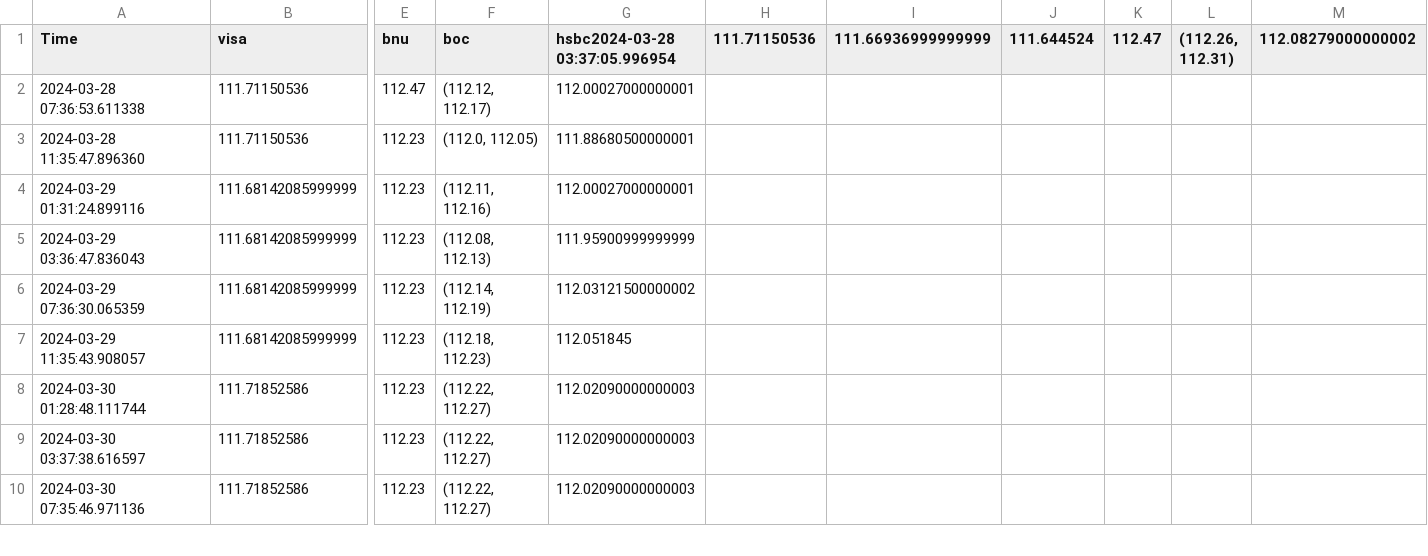
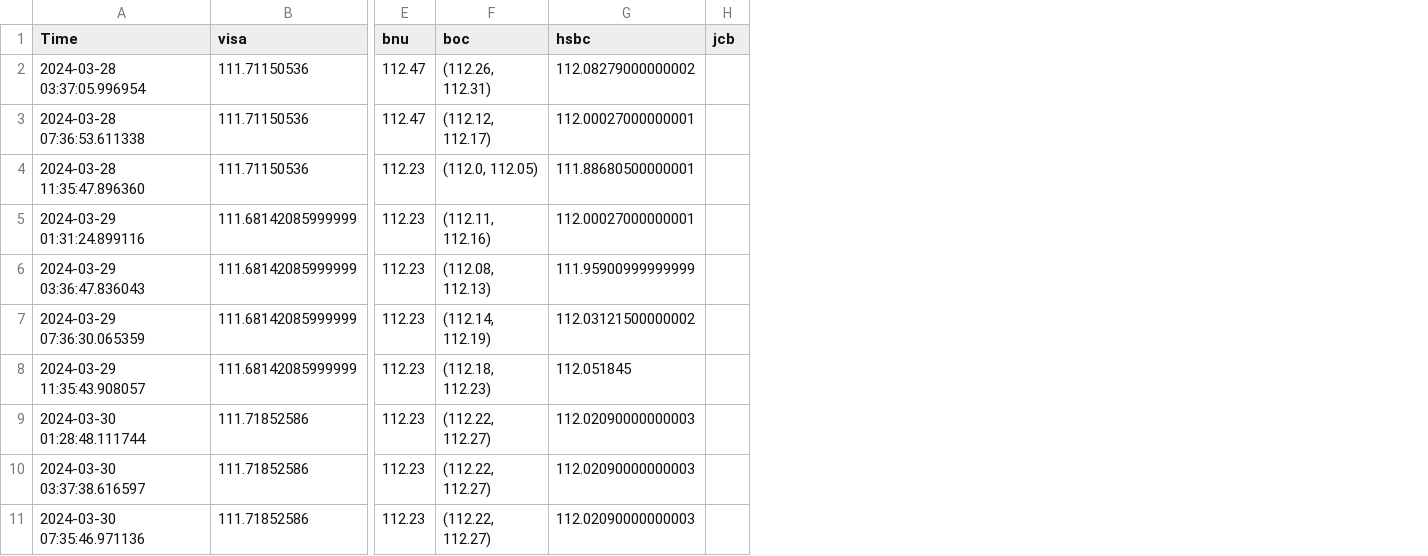
Before and after one commit to chouex/exchange-rate-tracer, a CSV file: logs/CNY.csv, drawn as a sheet; only a part is shown, gaps mark what is left out; removed rows and columns are numbered as before the commit, all else as after; rows hold the shown columns only; the diff names each change by its address in the sheet, - before the commit and + after, or states it on an @@ line.

```diff
--- a/logs/CNY.csv
+++ b/logs/CNY.csv
-column H (111.71150536), empty
-column I (111.66936999999999), empty
-column J (111.644524), empty
-column K (112.47), empty
-column L ((112.26, 112.31)), empty
-column M (112.08279000000002), empty
+column H (jcb), empty
-G1: hsbc2024-03-28 03:37:05.996954
+G1: hsbc
+row 2: 2024-03-28 03:37:05.996954 | 111.71150536 | 112.47 | (112.26, 112.31) | 112.08279000000002
```
Also changed, not shown: logs/JPY.csv, 2 other files.
